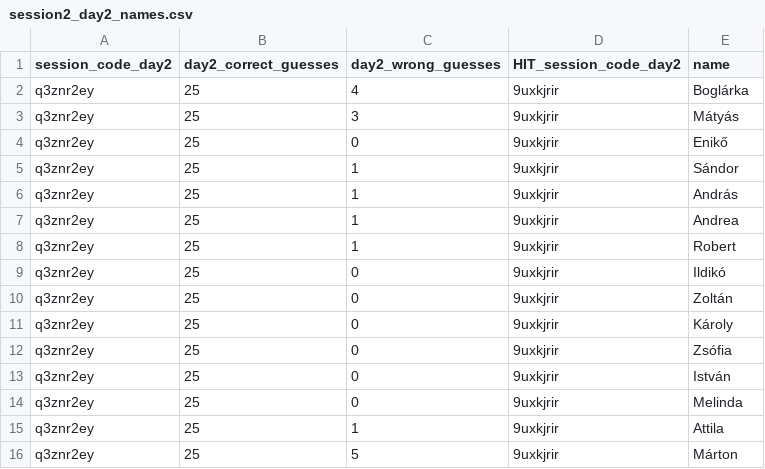
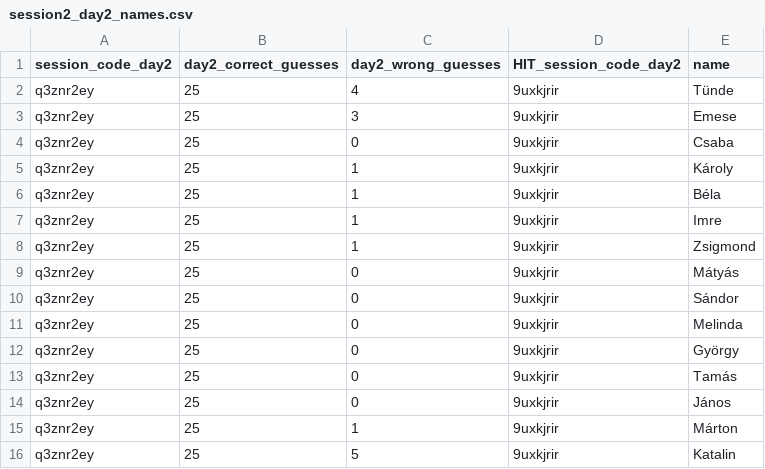
Before and after one commit to MarcKaufmann/R-Coding, a CSV file: exam-out/session2_day2_names.csv, drawn as a sheet.

```diff
--- a/exam-out/session2_day2_names.csv
+++ b/exam-out/session2_day2_names.csv
@@ -1,16 +1,16 @@
 session_code_day2,day2_correct_guesses,day2_wrong_guesses,HIT_session_code_day2,name
-q3znr2ey,25,4,9uxkjrir,Boglárka
-q3znr2ey,25,3,9uxkjrir,Mátyás
-q3znr2ey,25,0,9uxkjrir,Enikő
-q3znr2ey,25,1,9uxkjrir,Sándor
-q3znr2ey,25,1,9uxkjrir,András
-q3znr2ey,25,1,9uxkjrir,Andrea
-q3znr2ey,25,1,9uxkjrir,Robert
-q3znr2ey,25,0,9uxkjrir,Ildikó
-q3znr2ey,25,0,9uxkjrir,Zoltán
-q3znr2ey,25,0,9uxkjrir,Károly
-q3znr2ey,25,0,9uxkjrir,Zsófia
-q3znr2ey,25,0,9uxkjrir,István
+q3znr2ey,25,4,9uxkjrir,Tünde
+q3znr2ey,25,3,9uxkjrir,Emese
+q3znr2ey,25,0,9uxkjrir,Csaba
+q3znr2ey,25,1,9uxkjrir,Károly
+q3znr2ey,25,1,9uxkjrir,Béla
+q3znr2ey,25,1,9uxkjrir,Imre
+q3znr2ey,25,1,9uxkjrir,Zsigmond
+q3znr2ey,25,0,9uxkjrir,Mátyás
+q3znr2ey,25,0,9uxkjrir,Sándor
 q3znr2ey,25,0,9uxkjrir,Melinda
-q3znr2ey,25,1,9uxkjrir,Attila
-q3znr2ey,25,5,9uxkjrir,Márton
+q3znr2ey,25,0,9uxkjrir,György
+q3znr2ey,25,0,9uxkjrir,Tamás
+q3znr2ey,25,0,9uxkjrir,János
+q3znr2ey,25,1,9uxkjrir,Márton
+q3znr2ey,25,5,9uxkjrir,Katalin
```
Also changed, not shown: exam-out/session1_day1_names.csv, exam-out/session1_survey_day1_names.csv, 8 other files.
